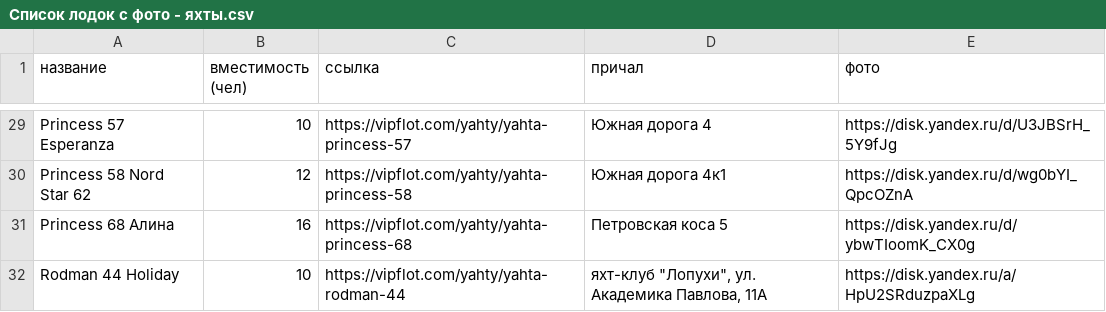
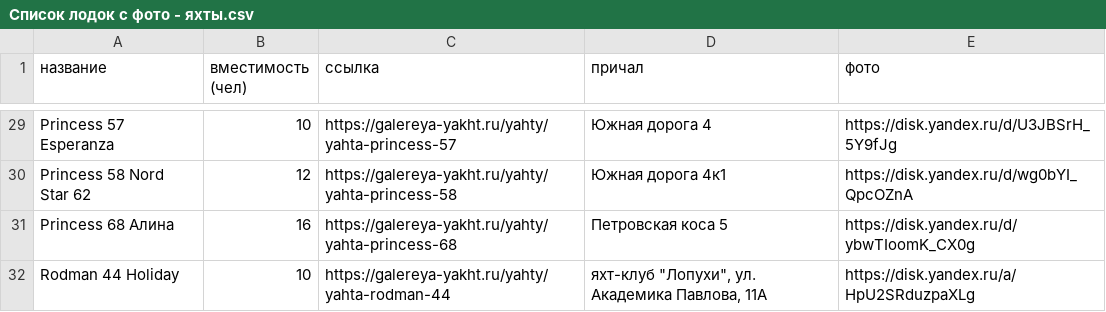
Before and after one commit to Sovyshkin/vip-flot, a CSV file: Список лодок с фото - яхты.csv, drawn as a sheet; only a part is shown, gaps mark what is left out; the diff covers the shown part only; the diff names each change by its address in the sheet, - before the commit and + after, or states it on an @@ line.

```diff
--- a/Список лодок с фото - яхты.csv
+++ b/Список лодок с фото - яхты.csv
-C29 (ссылка): https://vipflot.com/yahty/yahta-princess-57
+C29 (ссылка): https://galereya-yakht.ru/yahty/yahta-princess-57
-C30 (ссылка): https://vipflot.com/yahty/yahta-princess-58
+C30 (ссылка): https://galereya-yakht.ru/yahty/yahta-princess-58
-C31 (ссылка): https://vipflot.com/yahty/yahta-princess-68
+C31 (ссылка): https://galereya-yakht.ru/yahty/yahta-princess-68
-C32 (ссылка): https://vipflot.com/yahty/yahta-rodman-44
+C32 (ссылка): https://galereya-yakht.ru/yahty/yahta-rodman-44
```
Also changed, not shown: 27 edited cells elsewhere in this file, 25 other files.
